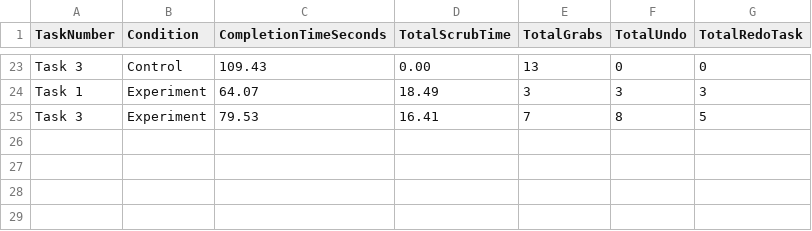
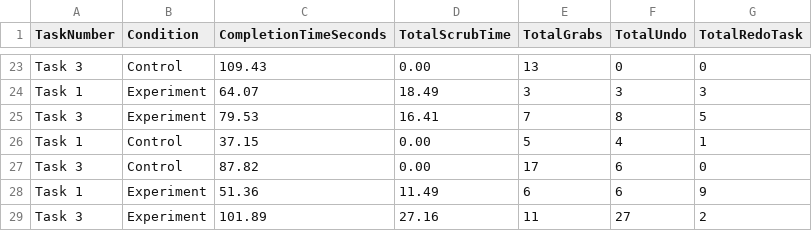
Before and after one commit to scrmbld/CSCI-253-Term-Project, a CSV file: Assets/undo_quantitative_metrics.csv, drawn as a sheet; only a part is shown, gaps mark what is left out.

Commit message:
update csv

```diff
--- a/Assets/undo_quantitative_metrics.csv
+++ b/Assets/undo_quantitative_metrics.csv
@@ -25 +25,5 @@ Task 1,Experiment,64.07,18.49,3,3,3
 Task 3,Experiment,79.53,16.41,7,8,5
+Task 1,Control,37.15,0.00,5,4,1
+Task 3,Control,87.82,0.00,17,6,0
+Task 1,Experiment,51.36,11.49,6,6,9
+Task 3,Experiment,101.89,27.16,11,27,2
```
